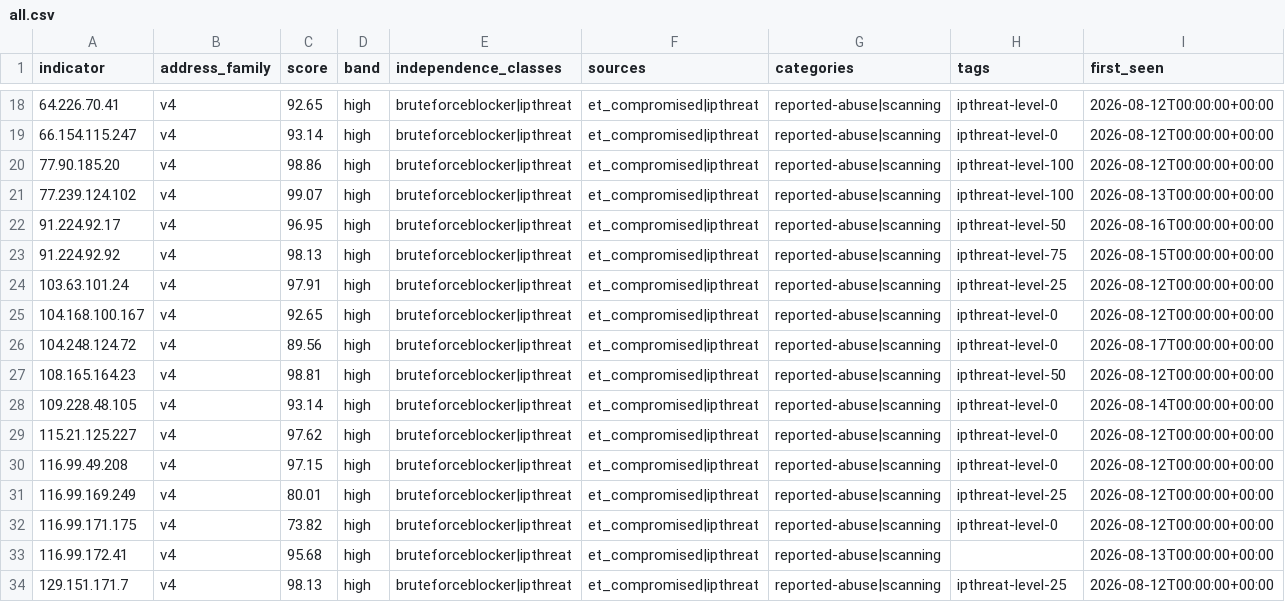
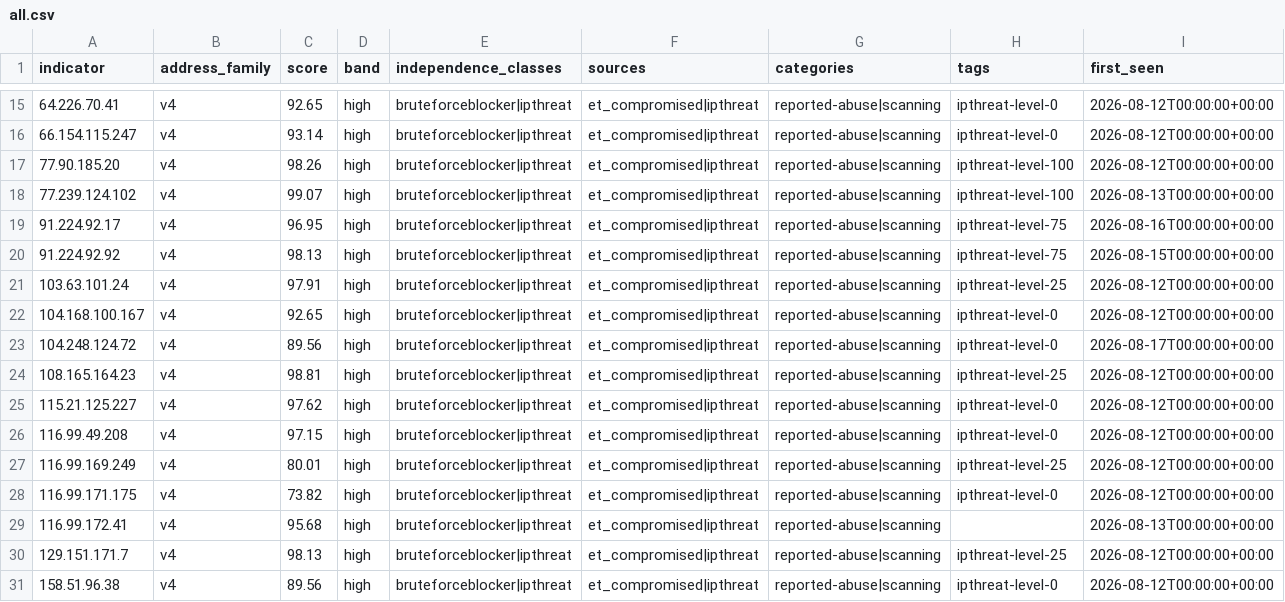
Before and after one commit to neilweitzel/xfeeds, a CSV file: feeds/clean/all.csv, drawn as a sheet; only a part is shown, gaps mark what is left out; the shorter side is filled out with more unchanged rows; removed rows and columns are numbered as before the commit, all else as after; rows hold the shown columns only; the diff covers the shown part only; the diff names each change by its address in the sheet, - before the commit and + after, or states it on an @@ line.

```diff
--- a/feeds/clean/all.csv
+++ b/feeds/clean/all.csv
-C17 (score): 98.86
+C17 (score): 98.26
-H19 (tags): ipthreat-level-50
+H19 (tags): ipthreat-level-75
-H24 (tags): ipthreat-level-50
+H24 (tags): ipthreat-level-25
-row 28: 109.228.48.105 | v4 | 93.14 | high | bruteforceblocker|ipthreat | et_compromised|ipthreat | reported-abuse|scanning | ipthreat-level-0 | 2026-08-14T00:00:00+00:00
```
Also changed, not shown: 5 removed rows and 5 edited cells elsewhere in this file, 52 other files.
